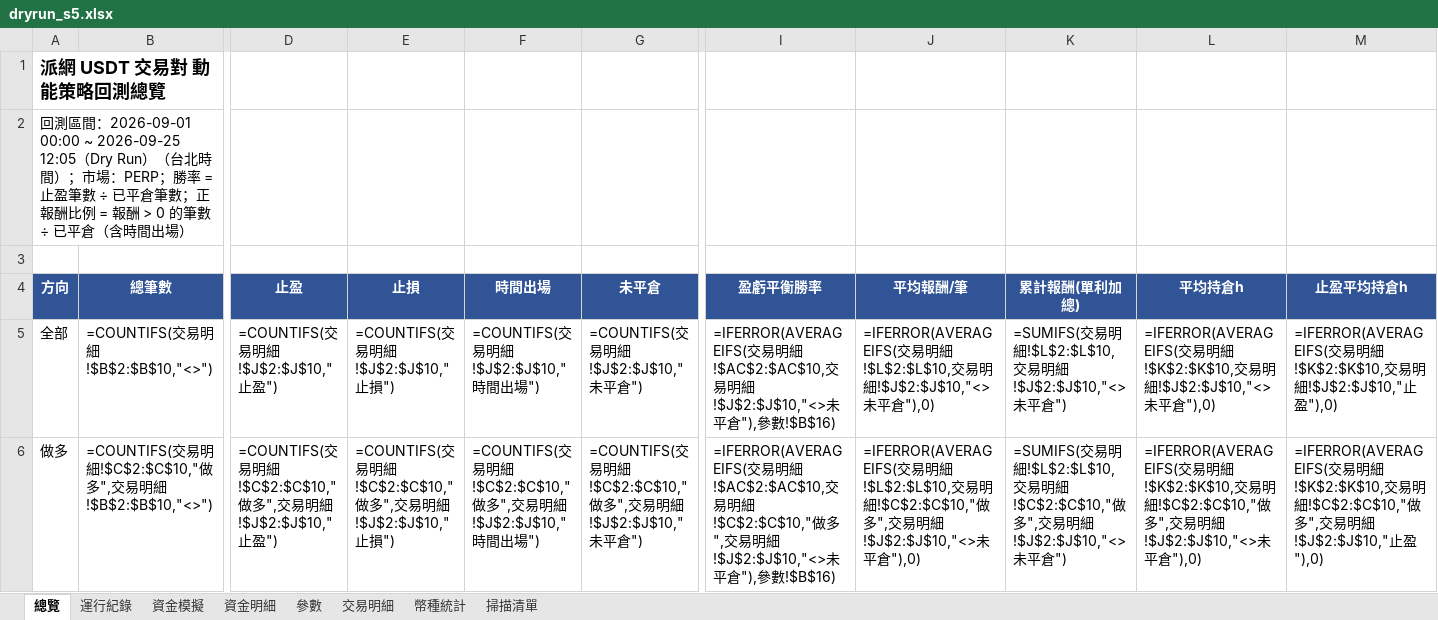
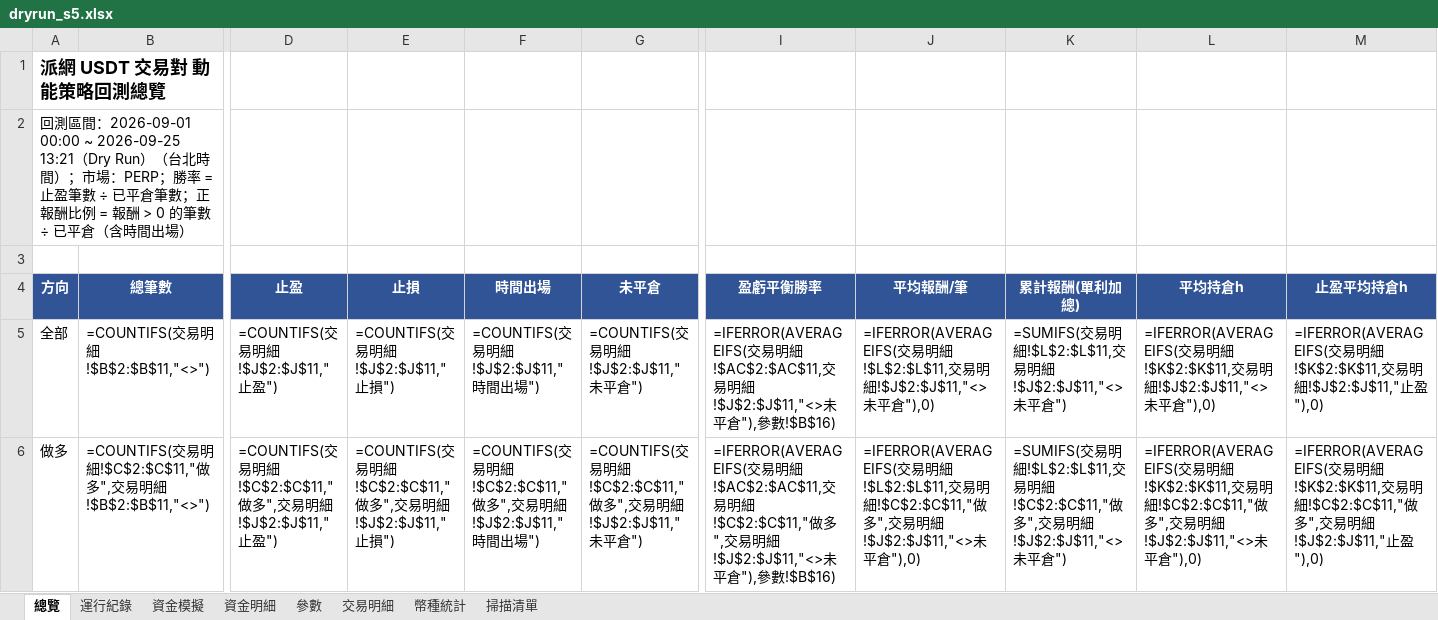
Before and after one commit to timzen43210/Crypto_Trader, an Excel workbook: output/dryrun_s5.xlsx, sheet 總覽, drawn as a sheet; only a part is shown, gaps mark what is left out; values as stored, in another font and other column widths than the file's, no borders; formulas without a stored value are shown as written; the diff covers the shown part only; the diff names each change by its address in the sheet, - before the commit and + after, or states it on an @@ line.

```diff
--- a/output/dryrun_s5.xlsx (sheet 總覽)
+++ b/output/dryrun_s5.xlsx (sheet 總覽)
-A2 (方向): …2026-09-01 00:00 ~ 2026-09-25 12:05（Dry Run）…
+A2 (方向): …2026-09-01 00:00 ~ 2026-09-25 13:21（Dry Run）…
-B5 (總筆數): =COUNTIFS(交易明細!$B$2:$B$10,"<>")
+B5 (總筆數): =COUNTIFS(交易明細!$B$2:$B$11,"<>")
-D5 (止盈): =COUNTIFS(交易明細!$J$2:$J$10,"止盈")
+D5 (止盈): =COUNTIFS(交易明細!$J$2:$J$11,"止盈")
-E5 (止損): =COUNTIFS(交易明細!$J$2:$J$10,"止損")
+E5 (止損): =COUNTIFS(交易明細!$J$2:$J$11,"止損")
-F5 (時間出場): =COUNTIFS(交易明細!$J$2:$J$10,"時間出場")
+F5 (時間出場): =COUNTIFS(交易明細!$J$2:$J$11,"時間出場")
-G5 (未平倉): =COUNTIFS(交易明細!$J$2:$J$10,"未平倉")
+G5 (未平倉): =COUNTIFS(交易明細!$J$2:$J$11,"未平倉")
-I5 (盈虧平衡勝率): …明細!$AC$2:$AC$10,交易明細!$J$2:$J$10,"<>未平…
+I5 (盈虧平衡勝率): …明細!$AC$2:$AC$11,交易明細!$J$2:$J$11,"<>未平…
-J5 (平均報酬/筆): …明細!$L$2:$L$10,交易明細!$J$2:$J$10,"<>未平…
+J5 (平均報酬/筆): …明細!$L$2:$L$11,交易明細!$J$2:$J$11,"<>未平…
-K5 (累計報酬(單利加總)): …明細!$L$2:$L$10,交易明細!$J$2:$J$10,"<>未平…
+K5 (累計報酬(單利加總)): …明細!$L$2:$L$11,交易明細!$J$2:$J$11,"<>未平…
-L5 (平均持倉h): …明細!$K$2:$K$10,交易明細!$J$2:$J$10,"<>未平…
+L5 (平均持倉h): …明細!$K$2:$K$11,交易明細!$J$2:$J$11,"<>未平…
-M5 (止盈平均持倉h): …明細!$K$2:$K$10,交易明細!$J$2:$J$10,"止盈…
+M5 (止盈平均持倉h): …明細!$K$2:$K$11,交易明細!$J$2:$J$11,"止盈…
-B6 (總筆數): …明細!$C$2:$C$10,"做多",交易明細!$B$2:$B$10,"<>")
+B6 (總筆數): …明細!$C$2:$C$11,"做多",交易明細!$B$2:$B$11,"<>")
-D6 (止盈): …明細!$C$2:$C$10,"做多",交易明細!$J$2:$J$10,"止盈…
+D6 (止盈): …明細!$C$2:$C$11,"做多",交易明細!$J$2:$J$11,"止盈…
-E6 (止損): …明細!$C$2:$C$10,"做多",交易明細!$J$2:$J$10,"止損…
+E6 (止損): …明細!$C$2:$C$11,"做多",交易明細!$J$2:$J$11,"止損…
-F6 (時間出場): …明細!$C$2:$C$10,"做多",交易明細!$J$2:$J$10,"時間…
+F6 (時間出場): …明細!$C$2:$C$11,"做多",交易明細!$J$2:$J$11,"時間…
-G6 (未平倉): …明細!$C$2:$C$10,"做多",交易明細!$J$2:$J$10,"未平…
+G6 (未平倉): …明細!$C$2:$C$11,"做多",交易明細!$J$2:$J$11,"未平…
-I6 (盈虧平衡勝率): …明細!$AC$2:$AC$10,交易明細!$C$2:$C$10,"做多",交易明細!$J$2:$J$10,"<>未平…
+I6 (盈虧平衡勝率): …明細!$AC$2:$AC$11,交易明細!$C$2:$C$11,"做多",交易明細!$J$2:$J$11,"<>未平…
-J6 (平均報酬/筆): …明細!$L$2:$L$10,交易明細!$C$2:$C$10,"做多",交易明細!$J$2:$J$10,"<>未平…
+J6 (平均報酬/筆): …明細!$L$2:$L$11,交易明細!$C$2:$C$11,"做多",交易明細!$J$2:$J$11,"<>未平…
-K6 (累計報酬(單利加總)): …明細!$L$2:$L$10,交易明細!$C$2:$C$10,"做多",交易明細!$J$2:$J$10,"<>未平…
+K6 (累計報酬(單利加總)): …明細!$L$2:$L$11,交易明細!$C$2:$C$11,"做多",交易明細!$J$2:$J$11,"<>未平…
-L6 (平均持倉h): …明細!$K$2:$K$10,交易明細!$C$2:$C$10,"做多",交易明細!$J$2:$J$10,"<>未平…
+L6 (平均持倉h): …明細!$K$2:$K$11,交易明細!$C$2:$C$11,"做多",交易明細!$J$2:$J$11,"<>未平…
-M6 (止盈平均持倉h): …明細!$K$2:$K$10,交易明細!$C$2:$C$10,"做多",交易明細!$J$2:$J$10,"止盈…
+M6 (止盈平均持倉h): …明細!$K$2:$K$11,交易明細!$C$2:$C$11,"做多",交易明細!$J$2:$J$11,"止盈…
```
Also changed, not shown: 19 edited cells elsewhere in this sheet, sheet 幣種統計, sheet 交易明細, sheet 資金明細, sheet 資金模擬, sheet 運行紀錄, sheet 參數, 1 more sheet, charts or pictures, output/dryrun_rev.xlsx, output/dryrun_rev_wide.xlsx, 5 other files.
